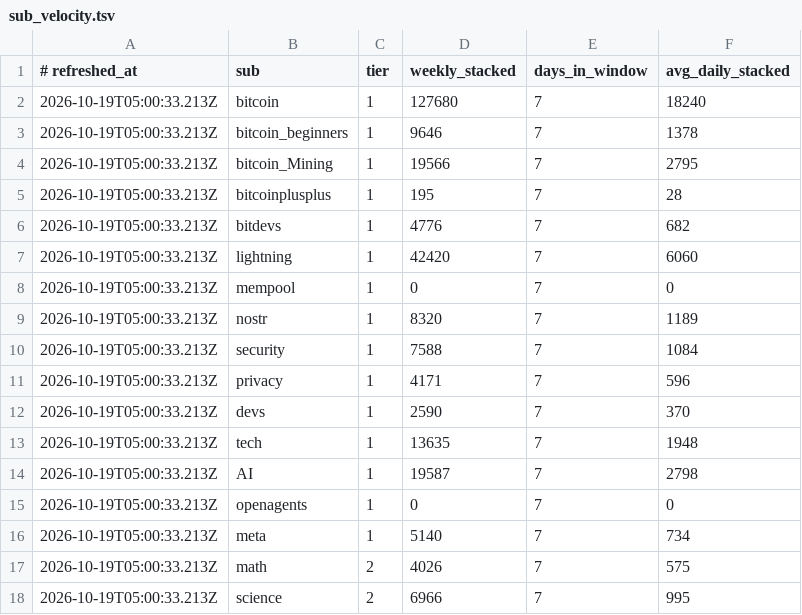
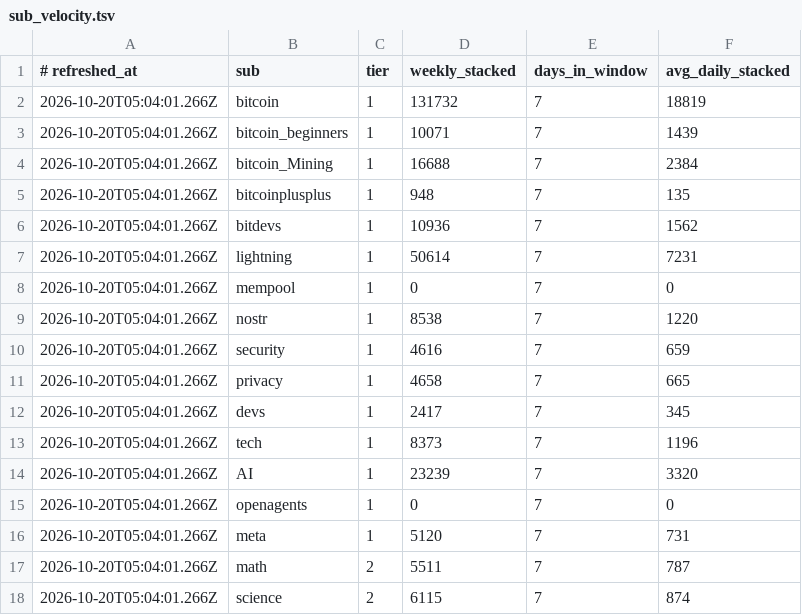
Before and after one commit to TheOnlyXic/sn-monetization-runtime, a TSV file: data/intel/sub_velocity.tsv, drawn as a sheet; only a part is shown; the diff covers the shown part only.

```diff
--- a/data/intel/sub_velocity.tsv
+++ b/data/intel/sub_velocity.tsv
@@ -1,18 +1,18 @@
 # refreshed_at	sub	tier	weekly_stacked	days_in_window	avg_daily_stacked
-2026-10-19T05:00:33.213Z	bitcoin	1	127680	7	18240
-2026-10-19T05:00:33.213Z	bitcoin_beginners	1	9646	7	1378
-2026-10-19T05:00:33.213Z	bitcoin_Mining	1	19566	7	2795
-2026-10-19T05:00:33.213Z	bitcoinplusplus	1	195	7	28
-2026-10-19T05:00:33.213Z	bitdevs	1	4776	7	682
-2026-10-19T05:00:33.213Z	lightning	1	42420	7	6060
-2026-10-19T05:00:33.213Z	mempool	1	0	7	0
-2026-10-19T05:00:33.213Z	nostr	1	8320	7	1189
-2026-10-19T05:00:33.213Z	security	1	7588	7	1084
-2026-10-19T05:00:33.213Z	privacy	1	4171	7	596
-2026-10-19T05:00:33.213Z	devs	1	2590	7	370
-2026-10-19T05:00:33.213Z	tech	1	13635	7	1948
-2026-10-19T05:00:33.213Z	AI	1	19587	7	2798
-2026-10-19T05:00:33.213Z	openagents	1	0	7	0
-2026-10-19T05:00:33.213Z	meta	1	5140	7	734
-2026-10-19T05:00:33.213Z	math	2	4026	7	575
-2026-10-19T05:00:33.213Z	science	2	6966	7	995
+2026-10-20T05:04:01.266Z	bitcoin	1	131732	7	18819
+2026-10-20T05:04:01.266Z	bitcoin_beginners	1	10071	7	1439
+2026-10-20T05:04:01.266Z	bitcoin_Mining	1	16688	7	2384
+2026-10-20T05:04:01.266Z	bitcoinplusplus	1	948	7	135
+2026-10-20T05:04:01.266Z	bitdevs	1	10936	7	1562
+2026-10-20T05:04:01.266Z	lightning	1	50614	7	7231
+2026-10-20T05:04:01.266Z	mempool	1	0	7	0
+2026-10-20T05:04:01.266Z	nostr	1	8538	7	1220
+2026-10-20T05:04:01.266Z	security	1	4616	7	659
+2026-10-20T05:04:01.266Z	privacy	1	4658	7	665
+2026-10-20T05:04:01.266Z	devs	1	2417	7	345
+2026-10-20T05:04:01.266Z	tech	1	8373	7	1196
+2026-10-20T05:04:01.266Z	AI	1	23239	7	3320
+2026-10-20T05:04:01.266Z	openagents	1	0	7	0
+2026-10-20T05:04:01.266Z	meta	1	5120	7	731
+2026-10-20T05:04:01.266Z	math	2	5511	7	787
+2026-10-20T05:04:01.266Z	science	2	6115	7	874
```
Also changed, not shown: 47 edited cells elsewhere in this file.
